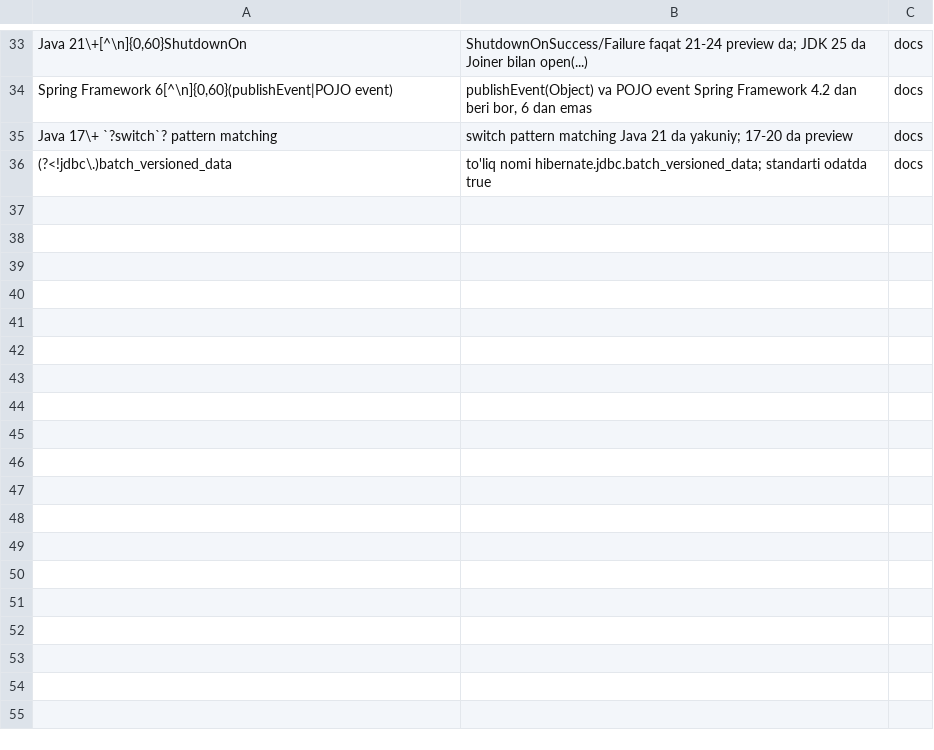
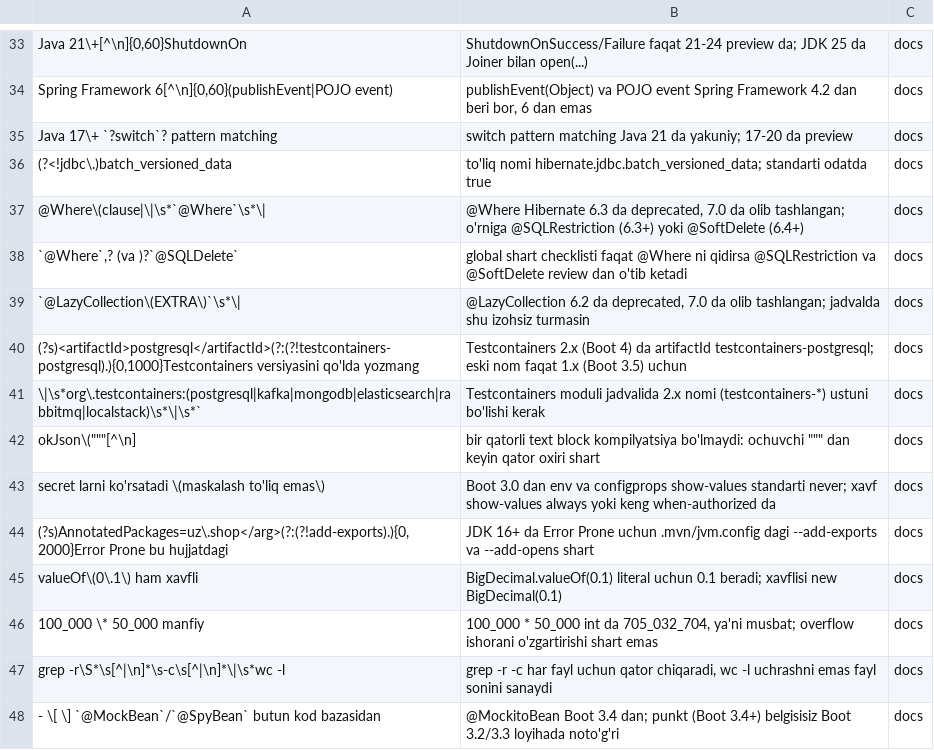
Before and after one commit to manguberdikom/claude-genius, a TSV file: tools/known_errors.tsv, drawn as a sheet; only a part is shown, gaps mark what is left out; the diff names each change by its address in the sheet, - before the commit and + after, or states it on an @@ line.

```diff
--- a/tools/known_errors.tsv
+++ b/tools/known_errors.tsv
+row 37: @Where\(clause|\|\s*`@Where`\s*\| | @Where Hibernate 6.3 da deprecated, 7.0 da olib tashlangan; o'rniga @SQLRestriction (6.3+) yoki @SoftDelete (6.4+) | docs
+row 38: `@Where`,? (va )?`@SQLDelete` | global shart checklisti faqat @Where ni qidirsa @SQLRestriction va @SoftDelete review dan o'tib ketadi | docs
+row 39: `@LazyCollection\(EXTRA\)`\s*\| | @LazyCollection 6.2 da deprecated, 7.0 da olib tashlangan; jadvalda shu izohsiz turmasin | docs
+row 40: (?s)<artifactId>postgresql</artifactId>(?:(?!testcontainers-postgresql).){0,1000}Testcontainers versiyasini qo'lda yozmang | Testcontainers 2.x (Boot 4) da artifactId testcontainers-postgresql; eski nom faqat 1.x (Boot 3.5) uchun | docs
+row 41: \|\s*org\.testcontainers:(postgresql|kafka|mongodb|elasticsearch|rabbitmq|localstack)\s*\|\s*` | Testcontainers moduli jadvalida 2.x nomi (testcontainers-*) ustuni bo'lishi kerak | docs
+row 42: okJson\("""[^\n] | bir qatorli text block kompilyatsiya bo'lmaydi: ochuvchi """ dan keyin qator oxiri shart | docs
+row 43: secret larni ko'rsatadi \(maskalash to'liq emas\) | Boot 3.0 dan env va configprops show-values standarti never; xavf show-values always yoki keng when-authorized da | docs
+row 44: (?s)AnnotatedPackages=uz\.shop</arg>(?:(?!add-exports).){0,2000}Error Prone bu hujjatdagi | JDK 16+ da Error Prone uchun .mvn/jvm.config dagi --add-exports va --add-opens shart | docs
+row 45: valueOf\(0\.1\) ham xavfli | BigDecimal.valueOf(0.1) literal uchun 0.1 beradi; xavflisi new BigDecimal(0.1) | docs
+row 46: 100_000 \* 50_000 manfiy | 100_000 * 50_000 int da 705_032_704, ya'ni musbat; overflow ishorani o'zgartirishi shart emas | docs
+row 47: grep -r\S*\s[^|\n]*\s-c\s[^|\n]*\|\s*wc -l | grep -r -c har fayl uchun qator chiqaradi, wc -l uchrashni emas fayl sonini sanaydi | docs
+row 48: - \[ \] `@MockBean`/`@SpyBean` butun kod bazasidan | @MockitoBean Boot 3.4 dan; punkt (Boot 3.4+) belgisisiz Boot 3.2/3.3 loyihada noto'g'ri | docs
```
Also changed, not shown: 8 other files.
